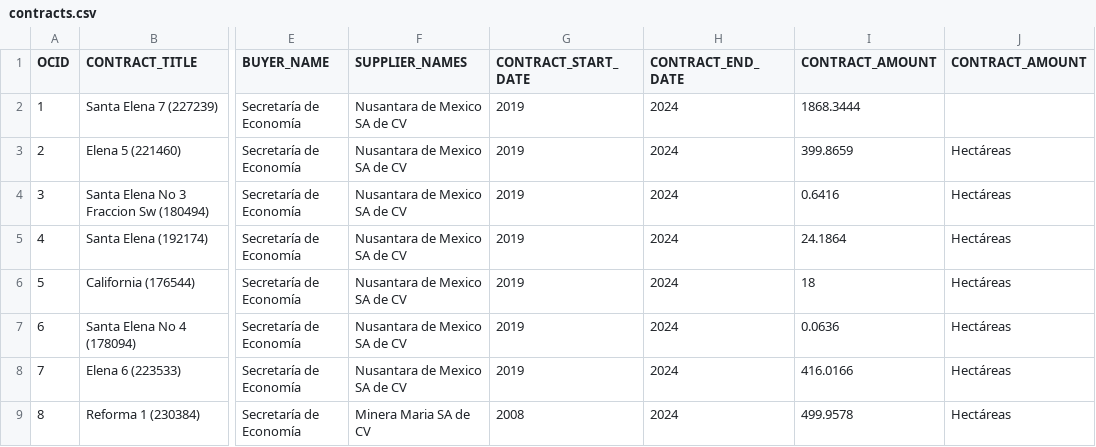
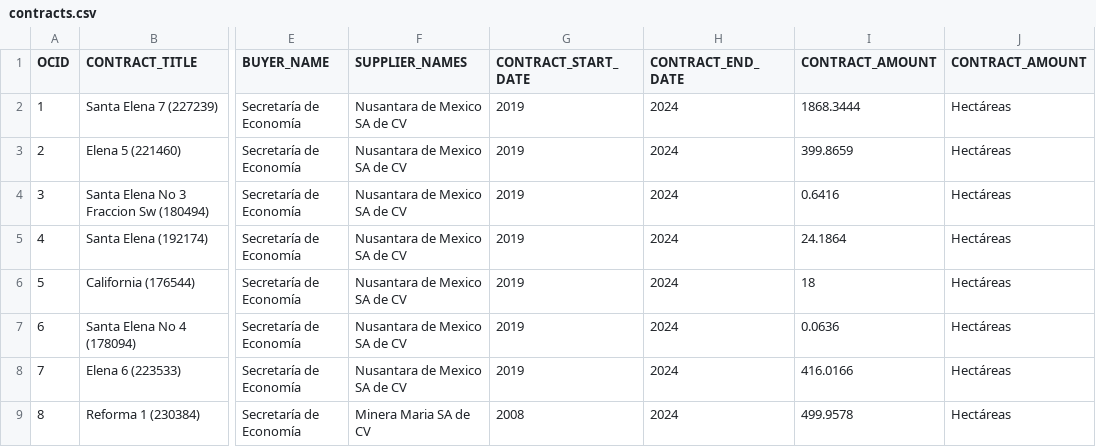
Before and after one commit to ProjectPODER/RioSonora10, a CSV file: assets/data/contracts.csv, drawn as a sheet; only a part is shown, gaps mark what is left out; the diff names each change by its address in the sheet, - before the commit and + after, or states it on an @@ line.

Commit message:
Update contracts.csv

```diff
--- a/assets/data/contracts.csv
+++ b/assets/data/contracts.csv
-J2 (CONTRACT_AMOUNT): (empty)
+J2 (CONTRACT_AMOUNT): Hectáreas
```
